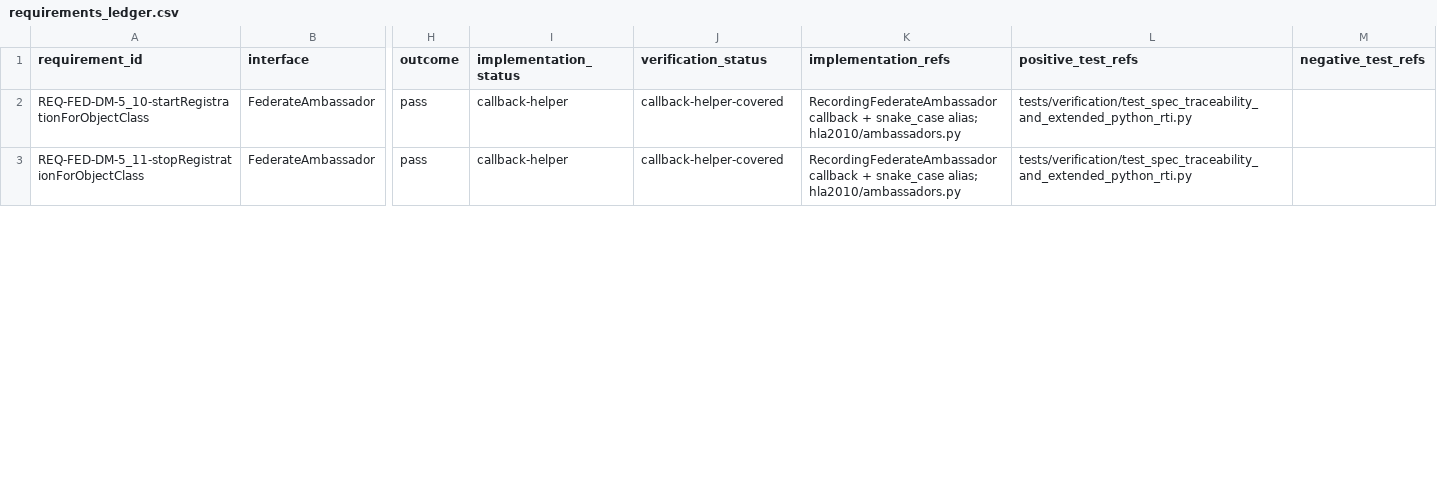
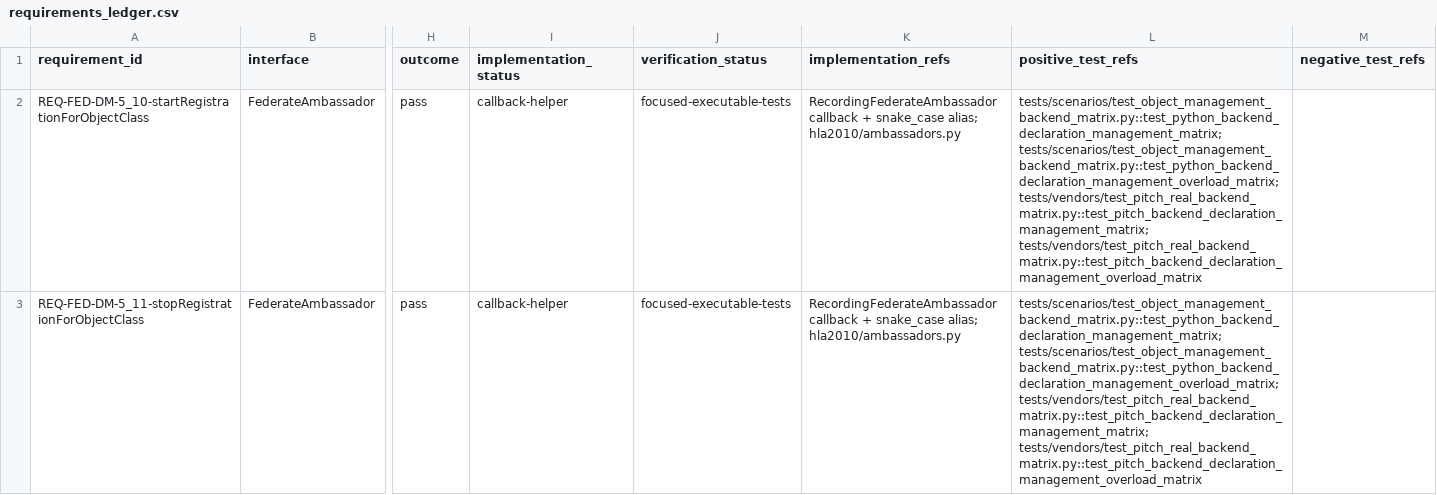
Before and after one commit to sheepfling/sturdy-broccoli, a CSV file: analysis/compliance/requirements_ledger.csv, drawn as a sheet; only a part is shown, gaps mark what is left out; the diff covers the shown part only; the diff names each change by its address in the sheet, - before the commit and + after, or states it on an @@ line.

Commit message:
Promote remaining callback conformance evidence

```diff
--- a/analysis/compliance/requirements_ledger.csv
+++ b/analysis/compliance/requirements_ledger.csv
-J2:J3 (verification_status): callback-helper-covered
+J2:J3 (verification_status): focused-executable-tests
-L2:L3 (positive_test_refs): tests/verification/test_spec_traceability_and_extended_python_rti.py
+L2:L3 (positive_test_refs): tests/scenarios/test_object_management_backend_matrix.py::test_python_backend_declaration_management_matrix; tests/scenarios/test_object_management_backend_matrix.py::test_python_backend_declaration_management_overload_matrix; tests/vendors/test_pitch_real_backend_matrix.py::test_pitch_backend_declaration_management_matrix; tests/vendors/test_pitch_real_backend_matrix.py::test_pitch_backend_declaration_management_overload_matrix
```
Also changed, not shown: 38 edited cells elsewhere in this file, 13 other files.
